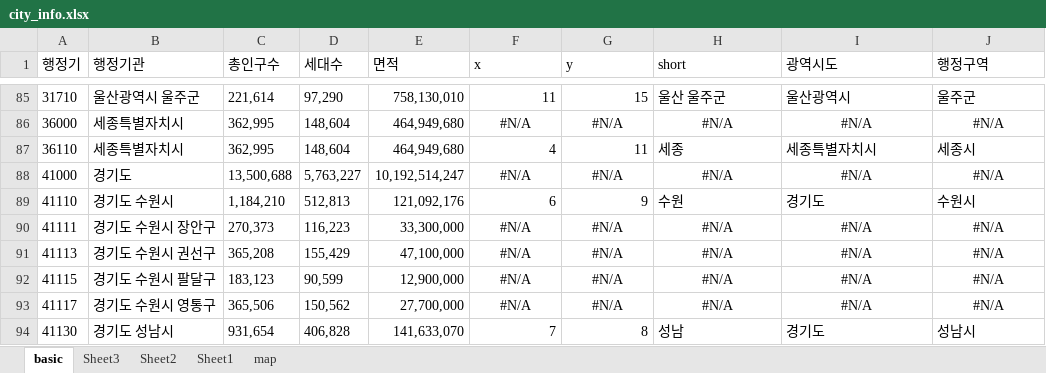
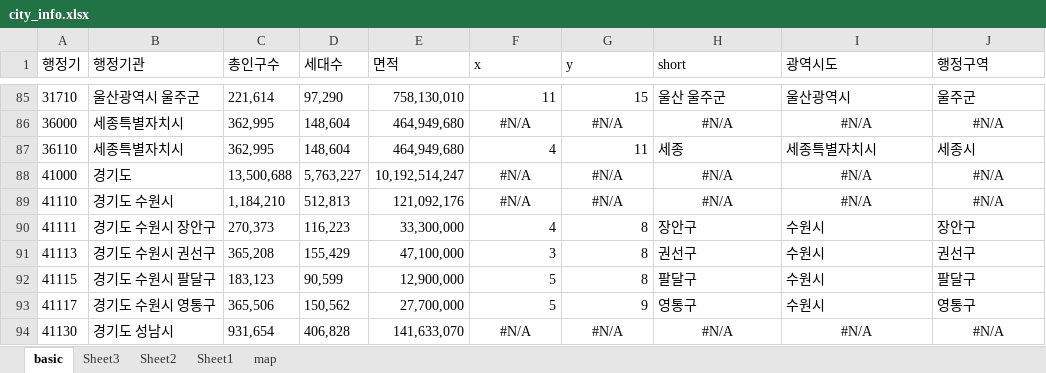
Before and after one commit to sizipusx/fundamental, an Excel workbook: files/city_info.xlsx, sheet basic, drawn as a sheet; only a part is shown, gaps mark what is left out; values as stored, in another font and other column widths than the file's, no borders; the diff covers the shown part only; the diff names each change by its address in the sheet, - before the commit and + after, or states it on an @@ line.

Commit message:
Add files via upload

```diff
--- a/files/city_info.xlsx (sheet basic)
+++ b/files/city_info.xlsx (sheet basic)
-F89 (x): 6
+F89 (x): #N/A
-F89:G89 alignment: right
+F89:G89 alignment: center
-G89 (y): 9
+G89 (y): #N/A
-H89 (short): 수원
+H89 (short): #N/A
-H89:J89 alignment: left
+H89:J89 alignment: center
-I89 (광역시도): 경기도
+I89 (광역시도): #N/A
-J89 (행정구역): 수원시
+J89 (행정구역): #N/A
-F90 (x): #N/A
+F90 (x): 4
-F90:G93 alignment: center
+F90:G93 alignment: right
-G90:G92 (y): #N/A
+G90:G92 (y): 8
-H90 (short): #N/A
+H90 (short): 장안구
-H90:J93 alignment: center
+H90:J93 alignment: left
-I90:I93 (광역시도): #N/A
+I90:I93 (광역시도): 수원시
-J90 (행정구역): #N/A
+J90 (행정구역): 장안구
-F91 (x): #N/A
+F91 (x): 3
-H91 (short): #N/A
+H91 (short): 권선구
-J91 (행정구역): #N/A
+J91 (행정구역): 권선구
-F92:F93 (x): #N/A
+F92:F93 (x): 5
-H92 (short): #N/A
+H92 (short): 팔달구
-J92 (행정구역): #N/A
+J92 (행정구역): 팔달구
-G93 (y): #N/A
+G93 (y): 9
-H93 (short): #N/A
+H93 (short): 영통구
-J93 (행정구역): #N/A
+J93 (행정구역): 영통구
-F94 (x): 7
+F94 (x): #N/A
-F94:G94 alignment: right
+F94:G94 alignment: center
-G94 (y): 8
+G94 (y): #N/A
-H94 (short): 성남
+H94 (short): #N/A
-H94:J94 alignment: left
+H94:J94 alignment: center
-I94 (광역시도): 경기도
+I94 (광역시도): #N/A
-J94 (행정구역): 성남시
+J94 (행정구역): #N/A
```
Also changed, not shown: 35 edited cells and cell formats elsewhere in this sheet, sheet map.
